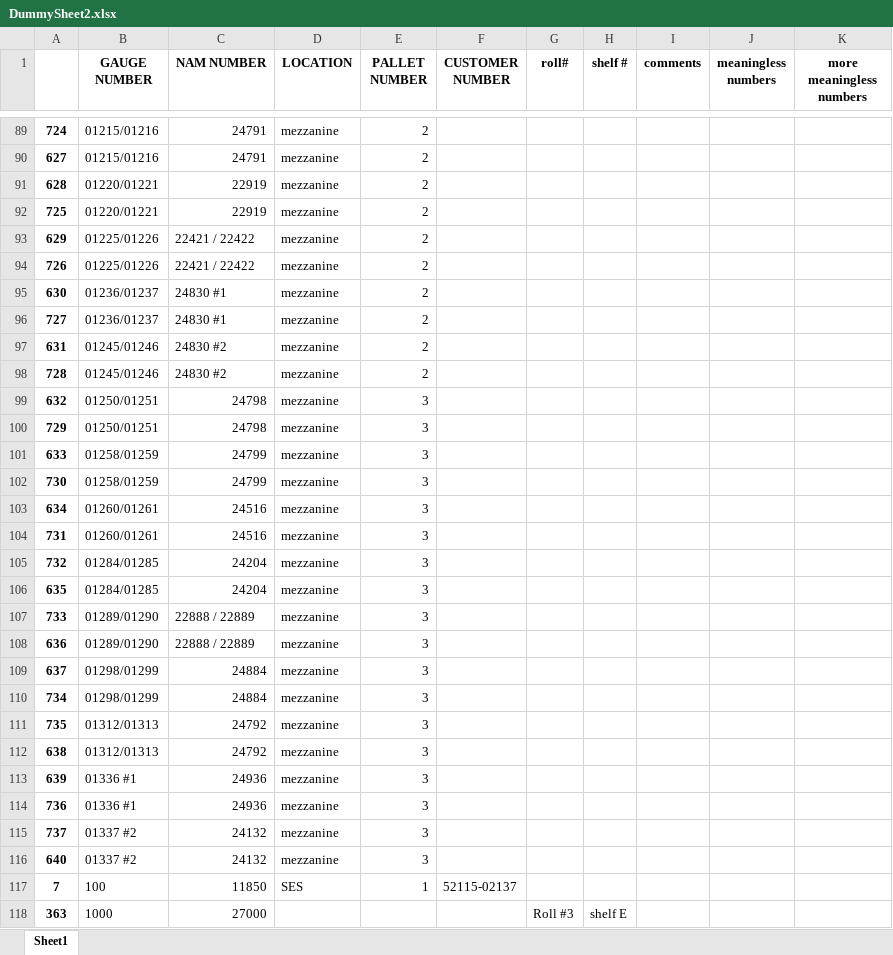
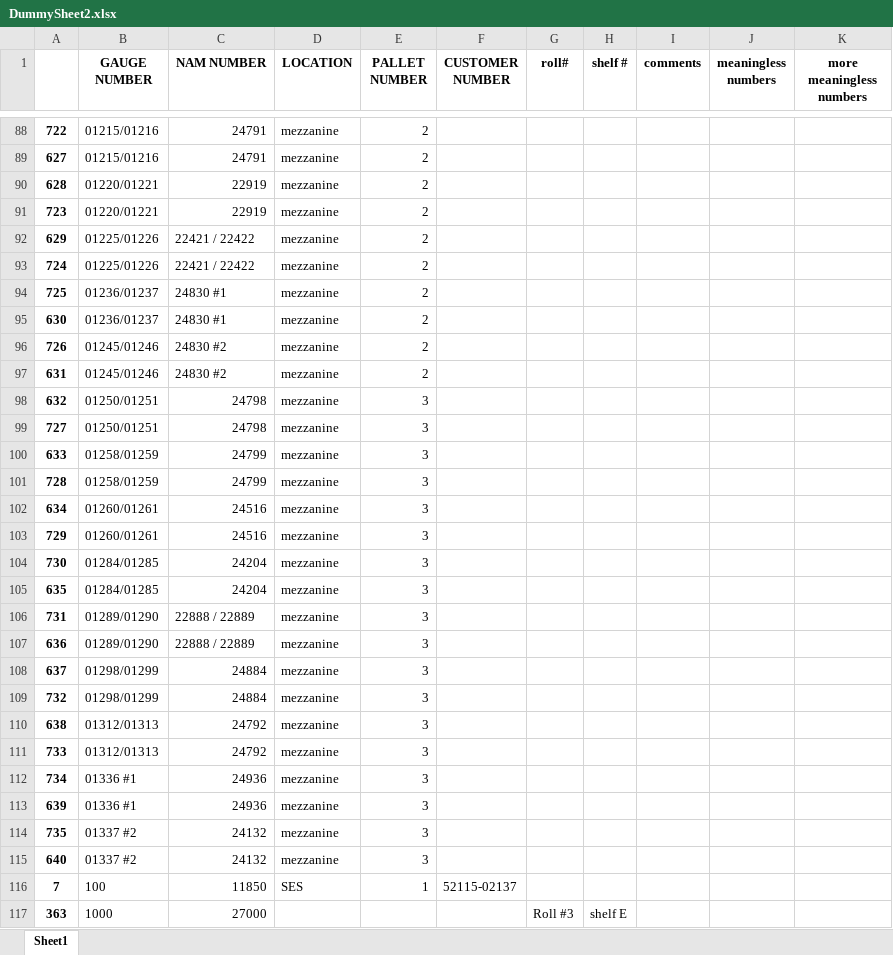
Before and after one commit to Xerxes979/GaugeNamProject, an Excel workbook: DummySheet2.xlsx, sheet Sheet1, drawn as a sheet; only a part is shown, gaps mark what is left out; values as stored, in another font and other column widths than the file's, no borders; removed rows and columns are numbered as before the commit, all else as after; the diff covers the shown part only; the diff names each change by its address in the sheet, - before the commit and + after, or states it on an @@ line.

Commit message:
took a new aproach, not trying to insert with the yanked code. I just wrote my own code to append, then I sort by gauge number after all the appending is done, and the duplication is FINALLY working like it should. yay

```diff
--- a/DummySheet2.xlsx (sheet Sheet1)
+++ b/DummySheet2.xlsx (sheet Sheet1)
-A88: 724
+A88: 722
-A91: 725
+A91: 723
-A93: 726
+A93: 724
+row 94: 725 | 01236/01237 | 24830 #1 | mezzanine | 2
-A96: 727
+A96: 726
-B96 (GAUGE NUMBER): 01236/01237
+B96 (GAUGE NUMBER): 01245/01246
-C96 (NAM NUMBER): 24830 #1
+C96 (NAM NUMBER): 24830 #2
-row 98: 728 | 01245/01246 | 24830 #2 | mezzanine | 2
-A99: 729
+A99: 727
-A101: 730
+A101: 728
-A103: 731
+A103: 729
-A104: 732
+A104: 730
-A106: 733
+A106: 731
-A109: 734
+A109: 732
-row 111: 735 | 01312/01313 | 24792 | mezzanine | 3
+row 111: 733 | 01312/01313 | 24792 | mezzanine | 3
+row 112: 734 | 01336 #1 | 24936 | mezzanine | 3
-row 114: 736 | 01336 #1 | 24936 | mezzanine | 3
-A114: 737
+A114: 735
```
Also changed, not shown: 19 added rows, 20 removed rows, 58 moved rows and 66 edited cells elsewhere in this sheet, 1 other file.
